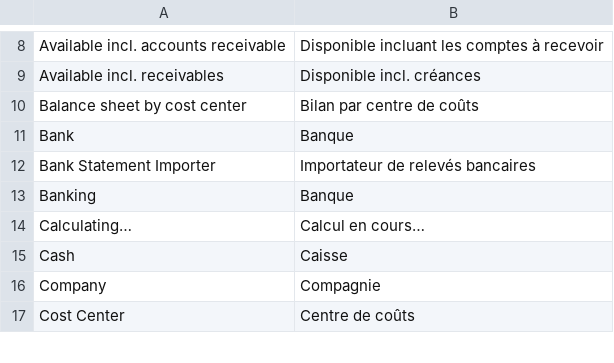
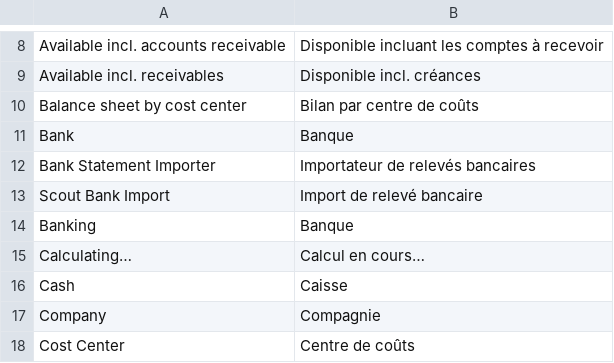
Before and after one commit to marcag3/scout-manager, a CSV file: scout_manager/translations/fr.csv, drawn as a sheet; only a part is shown, gaps mark what is left out; the diff names each change by its address in the sheet, - before the commit and + after, or states it on an @@ line.

```diff
--- a/scout_manager/translations/fr.csv
+++ b/scout_manager/translations/fr.csv
+row 13: Scout Bank Import | Import de relevé bancaire
```
Also changed, not shown: 17 other files.
